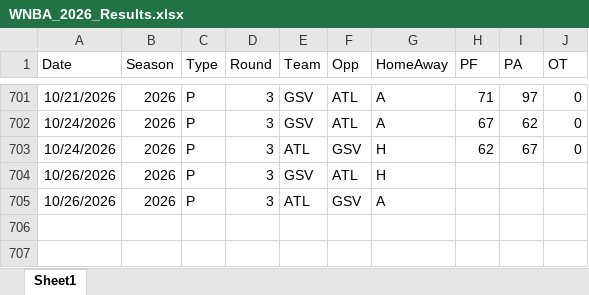
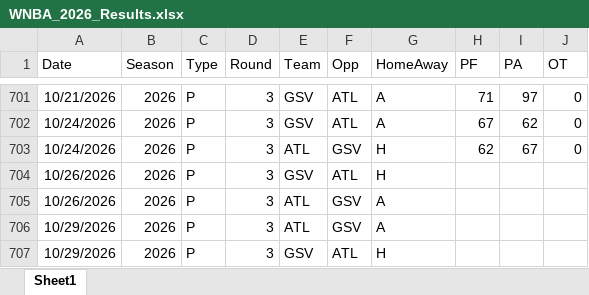
Before and after one commit to thomassutton-afk/TRACERsports, an Excel workbook: DBs/wnba/Results/WNBA_2026_Results.xlsx, sheet Sheet1, drawn as a sheet; only a part is shown, gaps mark what is left out; values as stored, in another font and other column widths than the file's, no borders; table styles not drawn; the diff names each change by its address in the sheet, - before the commit and + after, or states it on an @@ line.

Commit message:
Added WNBA Finals Game 6

```diff
--- a/DBs/wnba/Results/WNBA_2026_Results.xlsx (sheet Sheet1)
+++ b/DBs/wnba/Results/WNBA_2026_Results.xlsx (sheet Sheet1)
+row 706: 10/29/2026 | 2026 | P | 3 | ATL | GSV | A
+row 707: 10/29/2026 | 2026 | P | 3 | GSV | ATL | H
```
